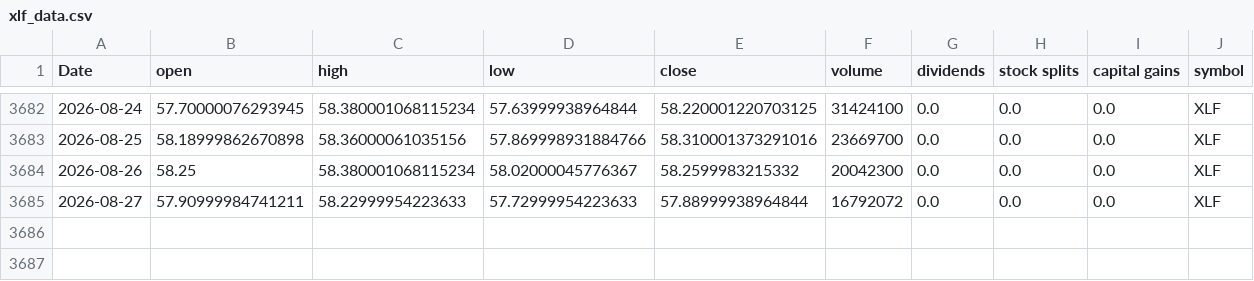
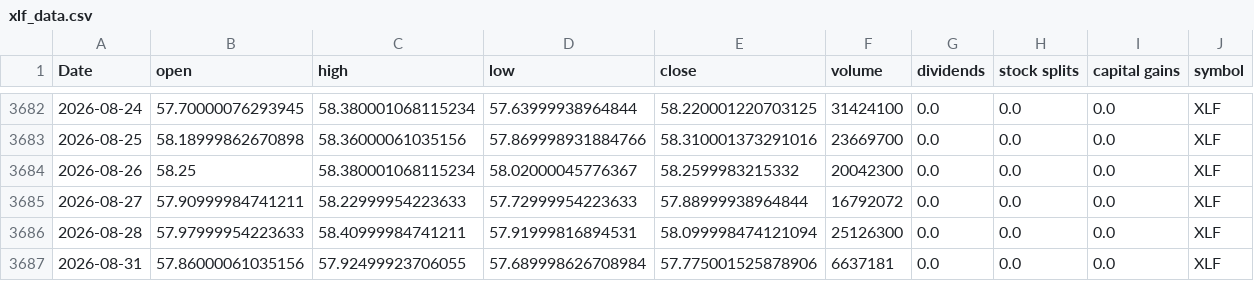
Before and after one commit to Akishai18/SignalM, a CSV file: data/sectors/xlf_data.csv, drawn as a sheet; only a part is shown, gaps mark what is left out.

```diff
--- a/data/sectors/xlf_data.csv
+++ b/data/sectors/xlf_data.csv
@@ -3685 +3685,3 @@ Date,open,high,low,close,volume,dividends,stock splits,capital gains,symbol
 2026-08-27,57.90999984741211,58.22999954223633,57.72999954223633,57.88999938964844,16792072,0.0,0.0,0.0,XLF
+2026-08-28,57.97999954223633,58.40999984741211,57.91999816894531,58.099998474121094,25126300,0.0,0.0,0.0,XLF
+2026-08-31,57.86000061035156,57.92499923706055,57.689998626708984,57.775001525878906,6637181,0.0,0.0,0.0,XLF
```
Also changed, not shown: data/sectors/xlc_data.csv, data/sectors/xli_data.csv, 46 other files.
